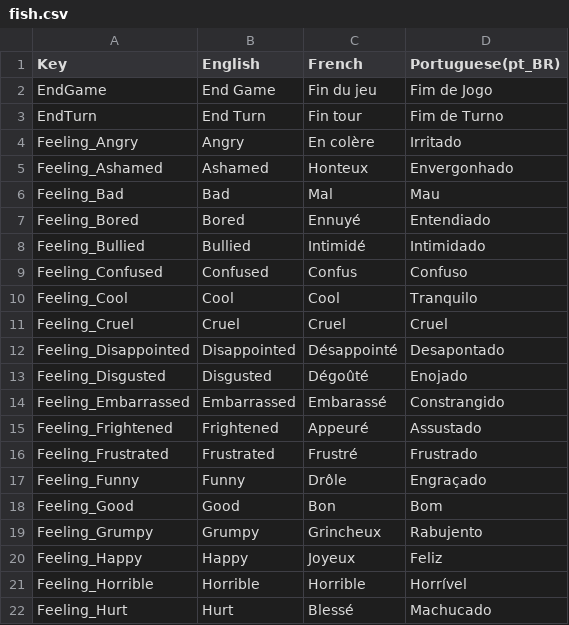
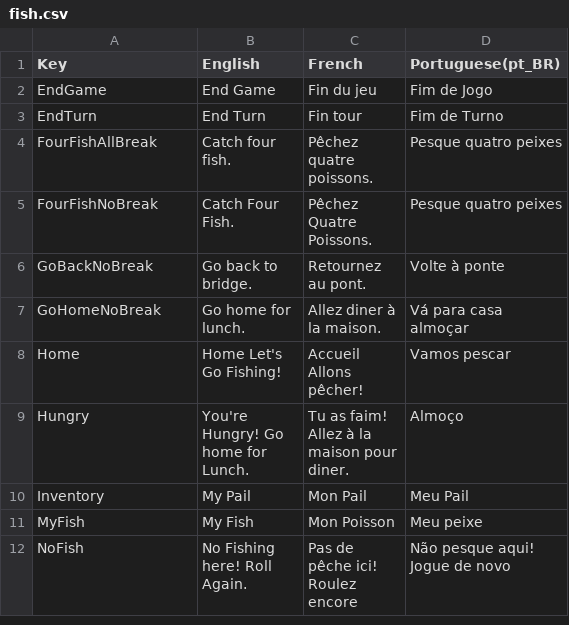
Before and after one commit to AuxiliumHorizons/AuxiliumHorizons.github.io, a CSV file: StreamingAssets/fish.csv, drawn as a sheet; only a part is shown; the shorter side is filled out with more unchanged rows; removed rows and columns are numbered as before the commit, all else as after; the diff covers the shown part only; the diff names each change by its address in the sheet, - before the commit and + after, or states it on an @@ line.

```diff
--- a/StreamingAssets/fish.csv
+++ b/StreamingAssets/fish.csv
-row 4: Feeling_Angry | Angry | En colère | Irritado
-row 5: Feeling_Ashamed | Ashamed | Honteux | Envergonhado
-row 6: Feeling_Bad | Bad | Mal | Mau
-row 7: Feeling_Bored | Bored | Ennuyé | Entendiado
-row 8: Feeling_Bullied | Bullied | Intimidé | Intimidado
-row 9: Feeling_Confused | Confused | Confus | Confuso
-row 10: Feeling_Cool | Cool | Cool | Tranquilo
-row 11: Feeling_Cruel | Cruel | Cruel | Cruel
-row 12: Feeling_Disappointed | Disappointed | Désappointé | Desapontado
-row 13: Feeling_Disgusted | Disgusted | Dégoûté | Enojado
-row 14: Feeling_Embarrassed | Embarrassed | Embarassé | Constrangido
-row 15: Feeling_Frightened | Frightened | Appeuré | Assustado
-row 16: Feeling_Frustrated | Frustrated | Frustré | Frustrado
-row 17: Feeling_Funny | Funny | Drôle | Engraçado
-row 18: Feeling_Good | Good | Bon | Bom
@@ row 19 moved to row 49: Feeling_Grumpy @@
@@ row 20 moved to row 50: Feeling_Happy @@
@@ row 21 moved to row 51: Feeling_Horrible @@
@@ row 22 moved to row 52: Feeling_Hurt @@
```
Also changed, not shown: 17 added rows, 1 removed row and 24 moved rows elsewhere in this file, StreamingAssets/Goose.csv, StreamingAssets/Rally.csv, 7 other files.
